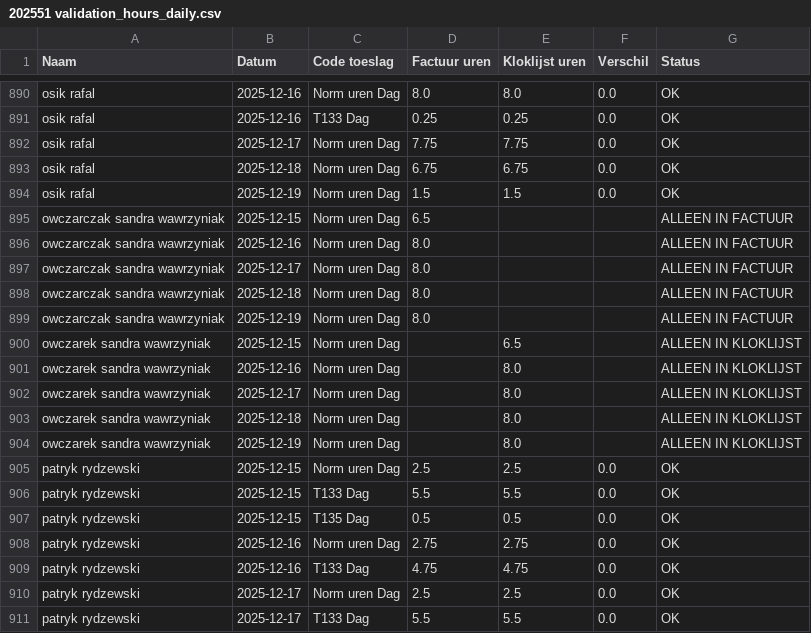
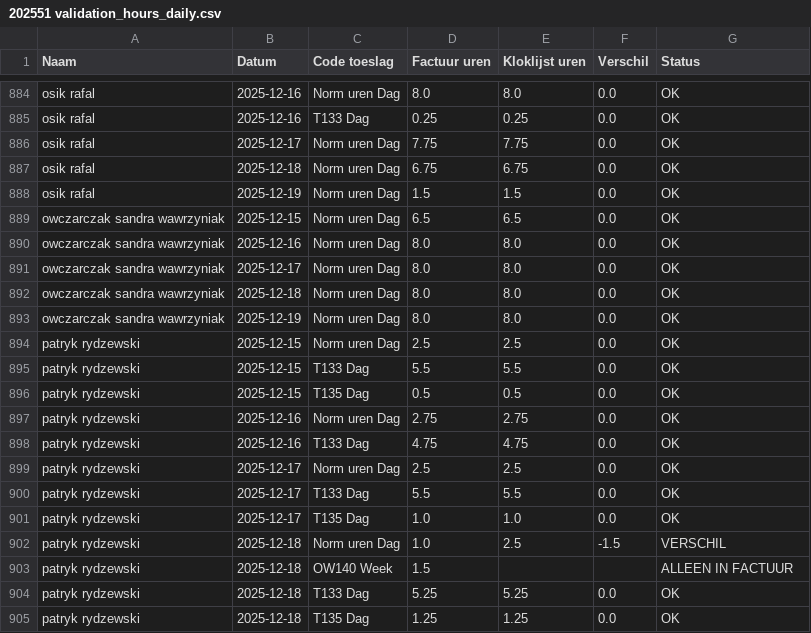
Before and after one commit to tombeckers/padifood-backend, a CSV file: output/202551 validation_hours_daily.csv, drawn as a sheet; only a part is shown, gaps mark what is left out; the shorter side is filled out with more unchanged rows; the diff covers the shown part only.

```diff
--- a/output/202551 validation_hours_daily.csv
+++ b/output/202551 validation_hours_daily.csv
@@ -894,12 +888,7 @@ osik rafal,2025-12-18,Norm uren Dag,6.75,6.75,0.0,OK
 osik rafal,2025-12-19,Norm uren Dag,1.5,1.5,0.0,OK
-owczarczak sandra wawrzyniak,2025-12-15,Norm uren Dag,6.5,,,ALLEEN IN FACTUUR
-owczarczak sandra wawrzyniak,2025-12-16,Norm uren Dag,8.0,,,ALLEEN IN FACTUUR
-owczarczak sandra wawrzyniak,2025-12-17,Norm uren Dag,8.0,,,ALLEEN IN FACTUUR
-owczarczak sandra wawrzyniak,2025-12-18,Norm uren Dag,8.0,,,ALLEEN IN FACTUUR
-owczarczak sandra wawrzyniak,2025-12-19,Norm uren Dag,8.0,,,ALLEEN IN FACTUUR
-owczarek sandra wawrzyniak,2025-12-15,Norm uren Dag,,6.5,,ALLEEN IN KLOKLIJST
-owczarek sandra wawrzyniak,2025-12-16,Norm uren Dag,,8.0,,ALLEEN IN KLOKLIJST
-owczarek sandra wawrzyniak,2025-12-17,Norm uren Dag,,8.0,,ALLEEN IN KLOKLIJST
-owczarek sandra wawrzyniak,2025-12-18,Norm uren Dag,,8.0,,ALLEEN IN KLOKLIJST
-owczarek sandra wawrzyniak,2025-12-19,Norm uren Dag,,8.0,,ALLEEN IN KLOKLIJST
+owczarczak sandra wawrzyniak,2025-12-15,Norm uren Dag,6.5,6.5,0.0,OK
+owczarczak sandra wawrzyniak,2025-12-16,Norm uren Dag,8.0,8.0,0.0,OK
+owczarczak sandra wawrzyniak,2025-12-17,Norm uren Dag,8.0,8.0,0.0,OK
+owczarczak sandra wawrzyniak,2025-12-18,Norm uren Dag,8.0,8.0,0.0,OK
+owczarczak sandra wawrzyniak,2025-12-19,Norm uren Dag,8.0,8.0,0.0,OK
 patryk rydzewski,2025-12-15,Norm uren Dag,2.5,2.5,0.0,OK
```
Also changed, not shown: 1 added row, 7 removed rows and 18 edited cells elsewhere in this file, output/202551 validation_hours.csv, person_wagegroups.csv, 4 other files.
